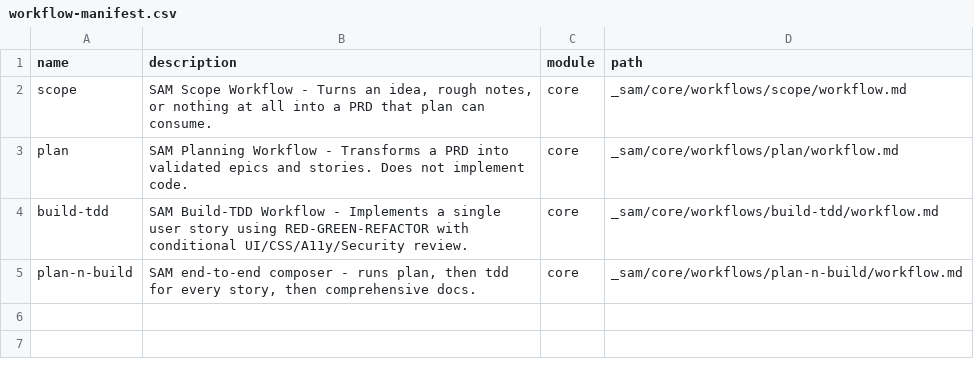
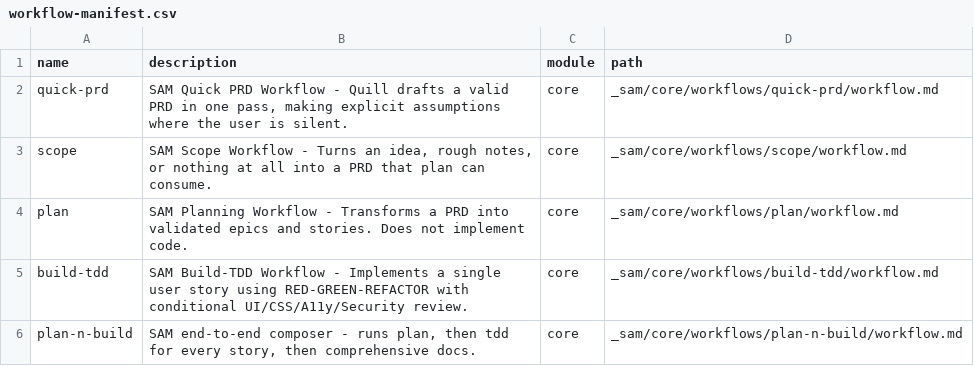
Before and after one commit to sam-agents/sam, a CSV file: _sam/_config/workflow-manifest.csv, drawn as a sheet; the diff names each change by its address in the sheet, - before the commit and + after, or states it on an @@ line.

```diff
--- a/_sam/_config/workflow-manifest.csv
+++ b/_sam/_config/workflow-manifest.csv
+row 2: quick-prd | SAM Quick PRD Workflow - Quill drafts a valid PRD in one pass, making explicit assumptions where the user is silent. | core | _sam/core/workflows/quick-prd/workflow.md
```
Also changed, not shown: templates/_sam/_config/workflow-manifest.csv, 16 other files.
